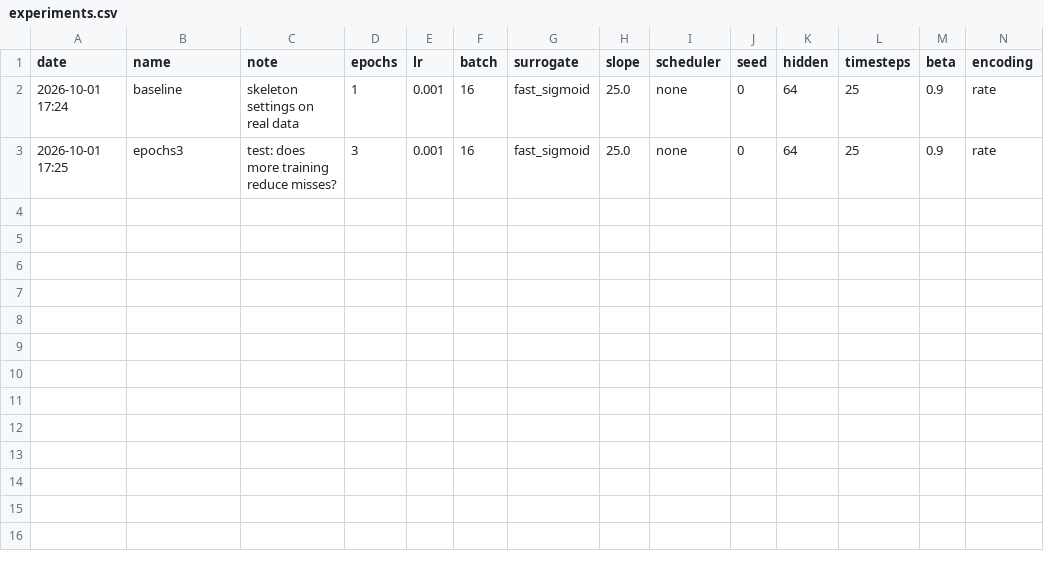
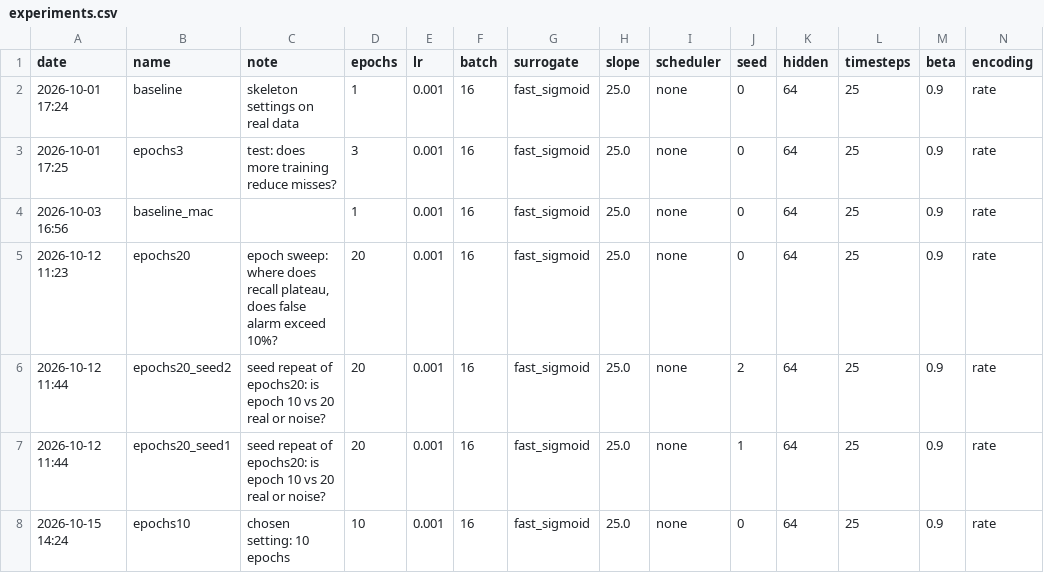
Before and after one commit to Mateo-Guzman-1/5XPG0, a CSV file: code/snn_keyword/runs/experiments.csv, drawn as a sheet; only a part is shown; rows hold the shown columns only; the diff names each change by its address in the sheet, - before the commit and + after, or states it on an @@ line.

Commit message:
train_sheila.py: default to 10 epochs (chosen by epoch sweep)
git commit -m train_sheila.py

```diff
--- a/code/snn_keyword/runs/experiments.csv
+++ b/code/snn_keyword/runs/experiments.csv
+row 4: 2026-10-03 16:56 | baseline_mac |  | 1 | 0.001 | 16 | fast_sigmoid | 25.0 | none | 0 | 64 | 25 | 0.9 | rate
+row 5: 2026-10-12 11:23 | epochs20 | epoch sweep: where does recall plateau, does false alarm exceed 10%? | 20 | 0.001 | 16 | fast_sigmoid | 25.0 | none | 0 | 64 | 25 | 0.9 | rate
+row 6: 2026-10-12 11:44 | epochs20_seed2 | seed repeat of epochs20: is epoch 10 vs 20 real or noise? | 20 | 0.001 | 16 | fast_sigmoid | 25.0 | none | 2 | 64 | 25 | 0.9 | rate
+row 7: 2026-10-12 11:44 | epochs20_seed1 | seed repeat of epochs20: is epoch 10 vs 20 real or noise? | 20 | 0.001 | 16 | fast_sigmoid | 25.0 | none | 1 | 64 | 25 | 0.9 | rate
+row 8: 2026-10-15 14:24 | epochs10 | chosen setting: 10 epochs | 10 | 0.001 | 16 | fast_sigmoid | 25.0 | none | 0 | 64 | 25 | 0.9 | rate
```
Also changed, not shown: 3 other files.
